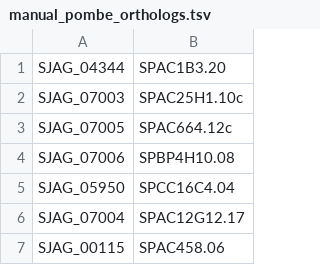
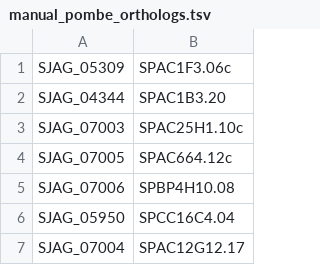
Before and after one commit to japonicusdb/japonicus-curation, a TSV file: manual_pombe_orthologs.tsv, drawn as a sheet; only a part is shown; the shorter side is filled out with more unchanged rows.

Commit message:
spo15

```diff
--- a/manual_pombe_orthologs.tsv
+++ b/manual_pombe_orthologs.tsv
@@ -1 +1,2 @@
+SJAG_05309	SPAC1F3.06c
 SJAG_04344	SPAC1B3.20
```
